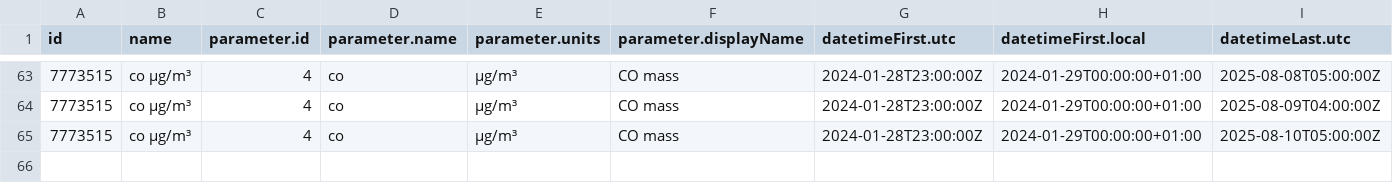
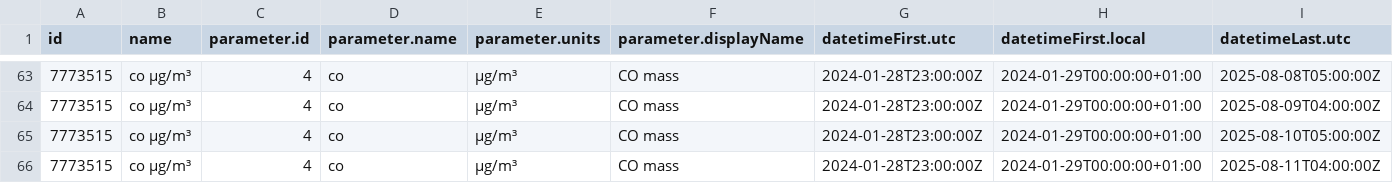
Before and after one commit to vncgabriel/practica08-airquality, a CSV file: data/air_data.csv, drawn as a sheet; only a part is shown, gaps mark what is left out; rows hold the shown columns only; the diff names each change by its address in the sheet, - before the commit and + after, or states it on an @@ line.

Commit message:
Updating Data

```diff
--- a/data/air_data.csv
+++ b/data/air_data.csv
+row 66: 7773515 | co µg/m³ | 4 | co | µg/m³ | CO mass | 2024-01-28T23:00:00Z | 2024-01-29T00:00:00+01:00 | 2025-08-11T04:00:00Z
```
